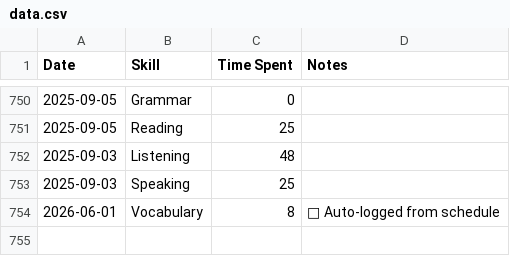
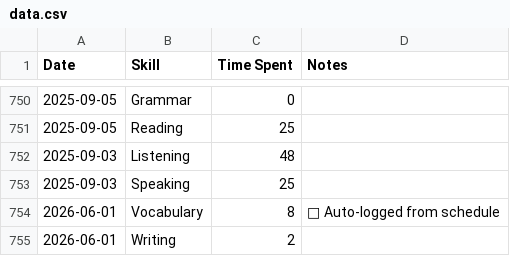
Before and after one commit to sannflux/english-tracker, a CSV file: data.csv, drawn as a sheet; only a part is shown, gaps mark what is left out; the diff names each change by its address in the sheet, - before the commit and + after, or states it on an @@ line.

Commit message:
Sync Elite Tracker

```diff
--- a/data.csv
+++ b/data.csv
+row 755: 2026-06-01 | Writing | 2
```
